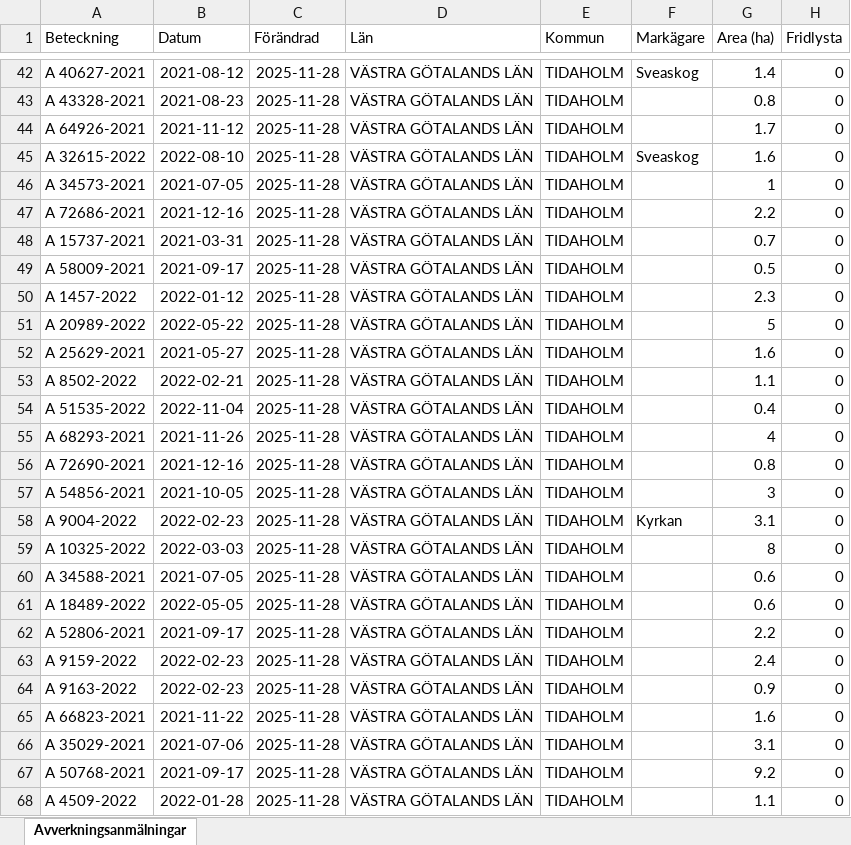
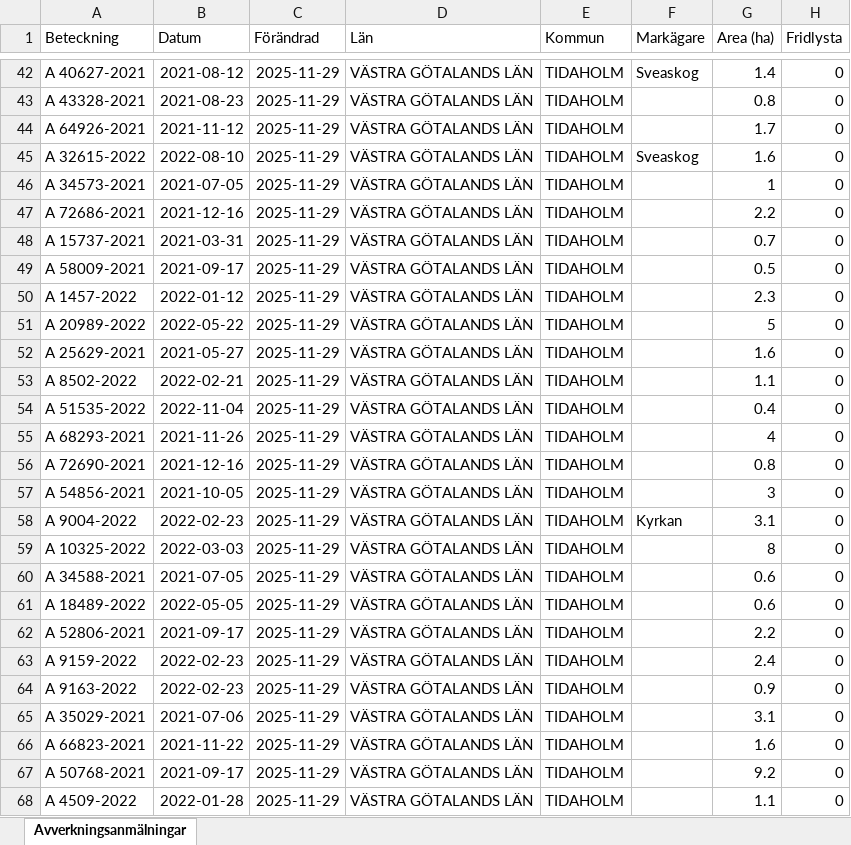
Before and after one commit to klasma/Logging_1498, an Excel workbook: Översikt TIDAHOLM.xlsx, sheet Avverkningsanmälningar, drawn as a sheet; only a part is shown, gaps mark what is left out; values as stored, in another font and other column widths than the file's, no borders; the diff covers the shown part only; the diff names each change by its address in the sheet, - before the commit and + after, or states it on an @@ line.

```diff
--- a/Översikt TIDAHOLM.xlsx (sheet Avverkningsanmälningar)
+++ b/Översikt TIDAHOLM.xlsx (sheet Avverkningsanmälningar)
-C42:C68 (Förändrad): 2025-11-28
+C42:C68 (Förändrad): 2025-11-29
-A65 (Beteckning): A 66823-2021
+A65 (Beteckning): A 35029-2021
-B65 (Datum): 2021-11-22
+B65 (Datum): 2021-07-06
-G65 (Area (ha)): 1.6
+G65 (Area (ha)): 3.1
-A66 (Beteckning): A 35029-2021
+A66 (Beteckning): A 66823-2021
-B66 (Datum): 2021-07-06
+B66 (Datum): 2021-11-22
-G66 (Area (ha)): 3.1
+G66 (Area (ha)): 1.6
```
Also changed, not shown: 1526 edited cells elsewhere in this sheet, artfynd/A 12353-2022 artfynd.xlsx, artfynd/A 2389-2024 artfynd.xlsx, 40 other files.
